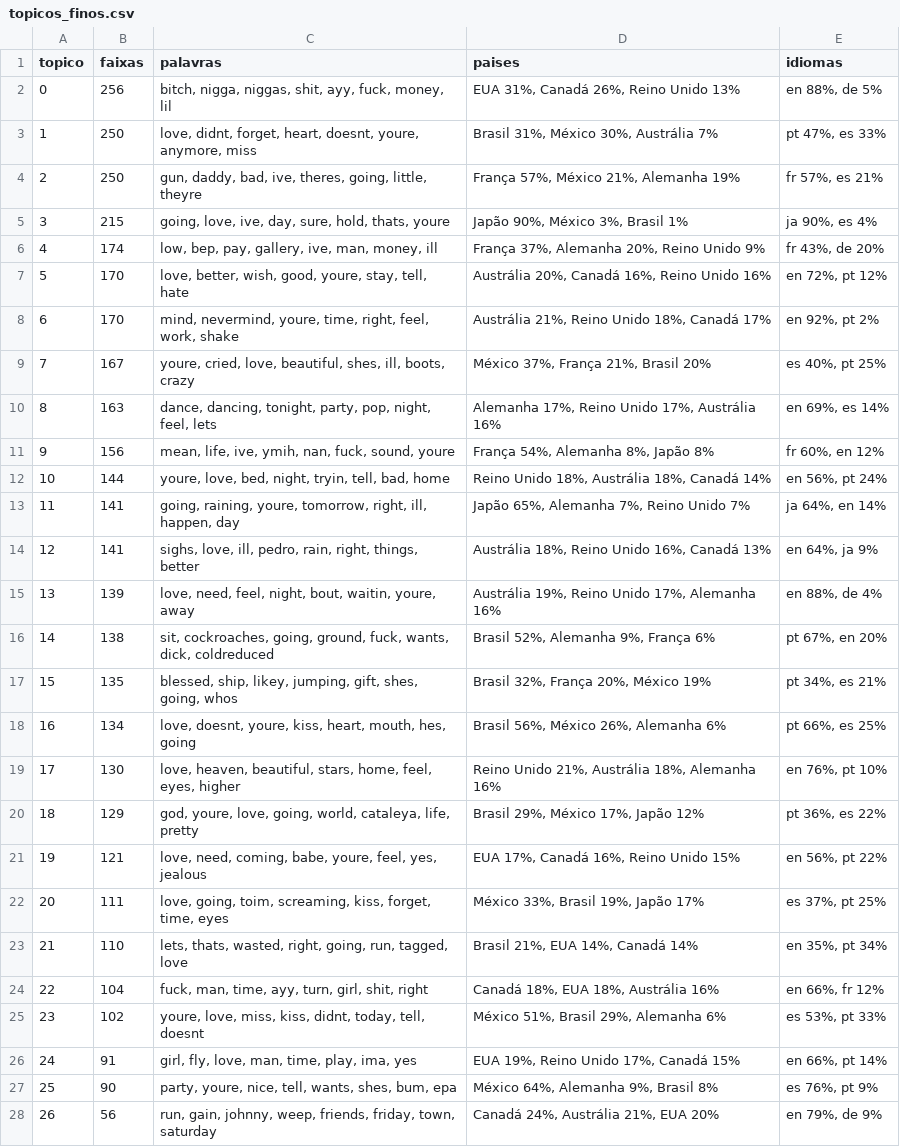
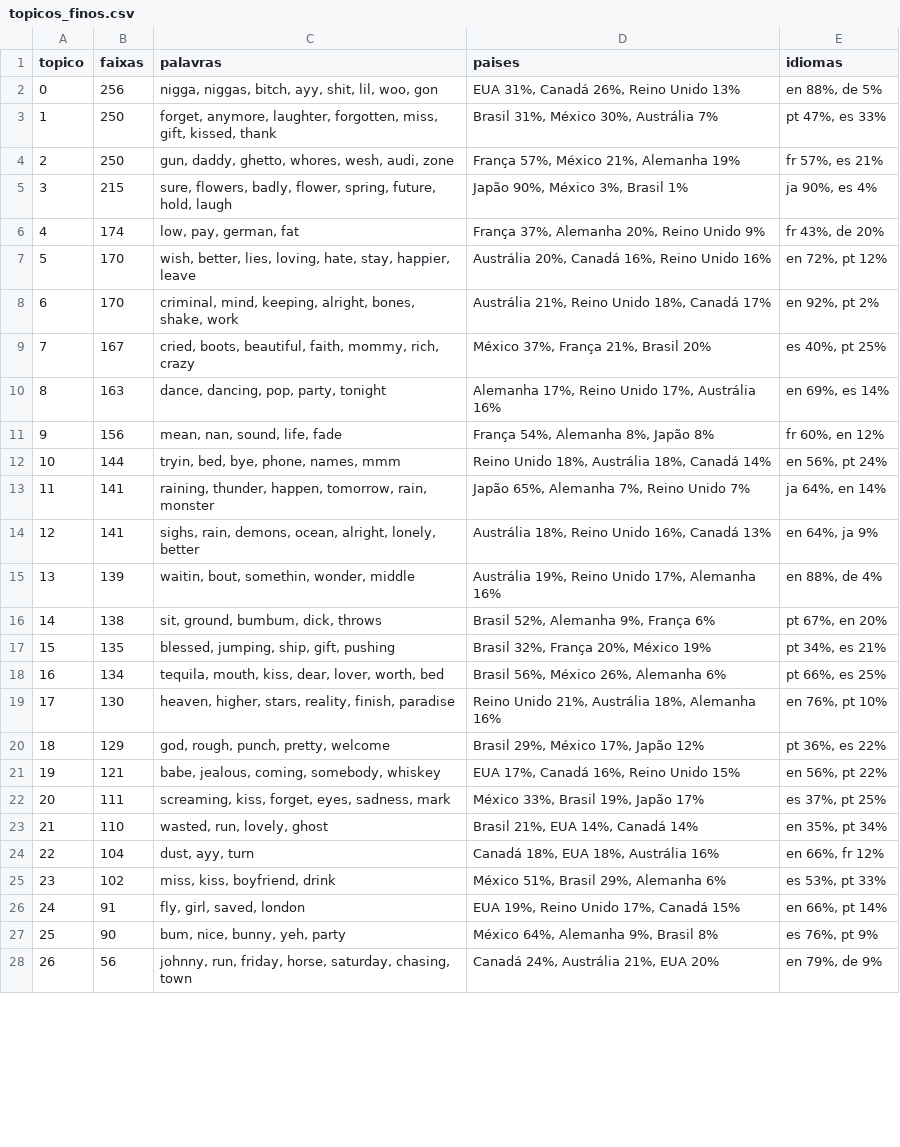
Before and after one commit to besome/SocialComp, a CSV file: resultados/topicos_finos.csv, drawn as a sheet; only a part is shown; the diff covers the shown part only; the diff names each change by its address in the sheet, - before the commit and + after, or states it on an @@ line.

```diff
--- a/resultados/topicos_finos.csv
+++ b/resultados/topicos_finos.csv
-C2 (palavras): bitch, nigga, niggas, shit, ayy, fuck, money, lil
+C2 (palavras): nigga, niggas, bitch, ayy, shit, lil, woo, gon
-C3 (palavras): love, didnt, forget, heart, doesnt, youre, anymore, miss
+C3 (palavras): forget, anymore, laughter, forgotten, miss, gift, kissed, thank
-C4 (palavras): gun, daddy, bad, ive, theres, going, little, theyre
+C4 (palavras): gun, daddy, ghetto, whores, wesh, audi, zone
-C5 (palavras): going, love, ive, day, sure, hold, thats, youre
+C5 (palavras): sure, flowers, badly, flower, spring, future, hold, laugh
-C6 (palavras): low, bep, pay, gallery, ive, man, money, ill
+C6 (palavras): low, pay, german, fat
-C7 (palavras): love, better, wish, good, youre, stay, tell, hate
+C7 (palavras): wish, better, lies, loving, hate, stay, happier, leave
-C8 (palavras): mind, nevermind, youre, time, right, feel, work, shake
+C8 (palavras): criminal, mind, keeping, alright, bones, shake, work
-C9 (palavras): youre, cried, love, beautiful, shes, ill, boots, crazy
+C9 (palavras): cried, boots, beautiful, faith, mommy, rich, crazy
-C10 (palavras): dance, dancing, tonight, party, pop, night, feel, lets
+C10 (palavras): dance, dancing, pop, party, tonight
-C11 (palavras): mean, life, ive, ymih, nan, fuck, sound, youre
+C11 (palavras): mean, nan, sound, life, fade
-C12 (palavras): youre, love, bed, night, tryin, tell, bad, home
+C12 (palavras): tryin, bed, bye, phone, names, mmm
-C13 (palavras): going, raining, youre, tomorrow, right, ill, happen, day
+C13 (palavras): raining, thunder, happen, tomorrow, rain, monster
-C14 (palavras): sighs, love, ill, pedro, rain, right, things, better
+C14 (palavras): sighs, rain, demons, ocean, alright, lonely, better
-C15 (palavras): love, need, feel, night, bout, waitin, youre, away
+C15 (palavras): waitin, bout, somethin, wonder, middle
-C16 (palavras): sit, cockroaches, going, ground, fuck, wants, dick, coldreduced
+C16 (palavras): sit, ground, bumbum, dick, throws
-C17 (palavras): blessed, ship, likey, jumping, gift, shes, going, whos
+C17 (palavras): blessed, jumping, ship, gift, pushing
-C18 (palavras): love, doesnt, youre, kiss, heart, mouth, hes, going
+C18 (palavras): tequila, mouth, kiss, dear, lover, worth, bed
-C19 (palavras): love, heaven, beautiful, stars, home, feel, eyes, higher
+C19 (palavras): heaven, higher, stars, reality, finish, paradise
-C20 (palavras): god, youre, love, going, world, cataleya, life, pretty
+C20 (palavras): god, rough, punch, pretty, welcome
-C21 (palavras): love, need, coming, babe, youre, feel, yes, jealous
+C21 (palavras): babe, jealous, coming, somebody, whiskey
-C22 (palavras): love, going, toim, screaming, kiss, forget, time, eyes
+C22 (palavras): screaming, kiss, forget, eyes, sadness, mark
-C23 (palavras): lets, thats, wasted, right, going, run, tagged, love
+C23 (palavras): wasted, run, lovely, ghost
-C24 (palavras): fuck, man, time, ayy, turn, girl, shit, right
+C24 (palavras): dust, ayy, turn
-C25 (palavras): youre, love, miss, kiss, didnt, today, tell, doesnt
+C25 (palavras): miss, kiss, boyfriend, drink
-C26 (palavras): girl, fly, love, man, time, play, ima, yes
+C26 (palavras): fly, girl, saved, london
-C27 (palavras): party, youre, nice, tell, wants, shes, bum, epa
+C27 (palavras): bum, nice, bunny, yeh, party
-C28 (palavras): run, gain, johnny, weep, friends, friday, town, saturday
+C28 (palavras): johnny, run, friday, horse, saturday, chasing, town
```
Also changed, not shown: 3 edited cells elsewhere in this file, resultados/h3_trapificacao.csv, resultados/topicos_grossos.csv, 2 other files.
